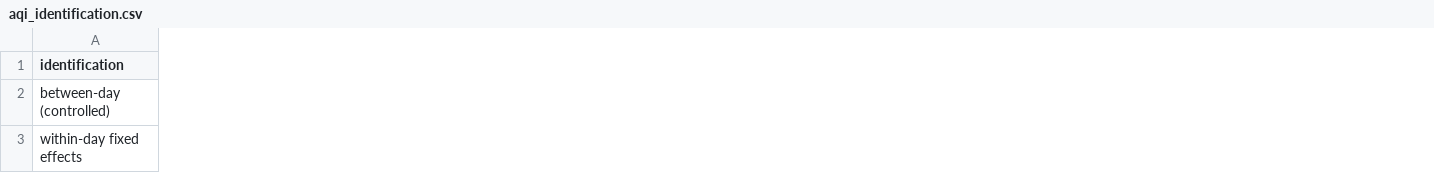
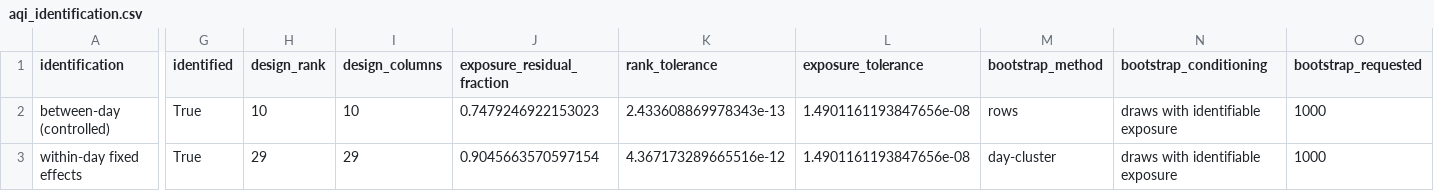
Before and after one commit to urmeo/pulse-shift, a CSV file: results/tables/aqi_identification.csv, drawn as a sheet; only a part is shown, gaps mark what is left out; the diff covers the shown part only; the diff names each change by its address in the sheet, - before the commit and + after, or states it on an @@ line.

Commit message:
updated results

```diff
--- a/results/tables/aqi_identification.csv
+++ b/results/tables/aqi_identification.csv
+column G (identified), rows 2-3: True | True
+column H (design_rank), rows 2-3: 10 | 29
+column I (design_columns), rows 2-3: 10 | 29
+column J (exposure_residual_fraction), rows 2-3: 0.7479246922153023 | 0.9045663570597154
+column K (rank_tolerance), rows 2-3: 2.433608869978343e-13 | 4.367173289665516e-12
+column L (exposure_tolerance), rows 2-3: 1.4901161193847656e-08 | 1.4901161193847656e-08
+column M (bootstrap_method), rows 2-3: rows | day-cluster
+column N (bootstrap_conditioning), rows 2-3: draws with identifiable exposure | draws with identifiable exposure
+column O (bootstrap_requested), rows 2-3: 1000 | 1000
```
Also changed, not shown: 2 added columns and 8 edited cells elsewhere in this file, results/tables/sensitivity_smoke.csv, 8 other files.
